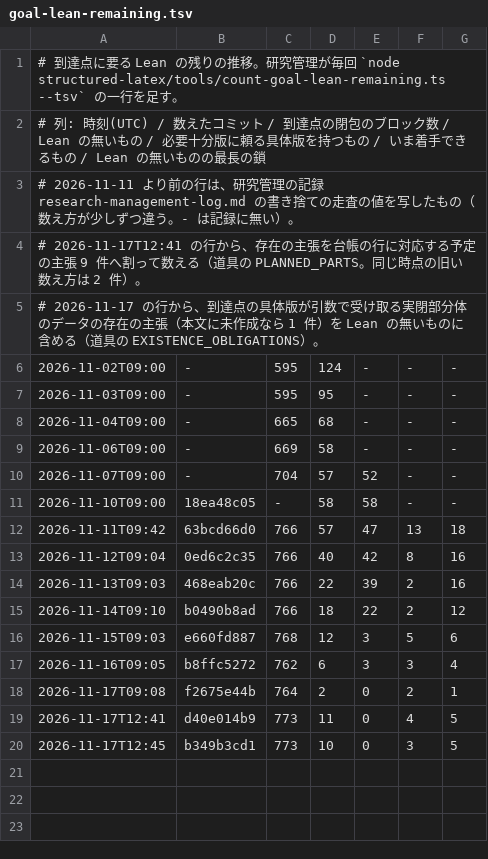
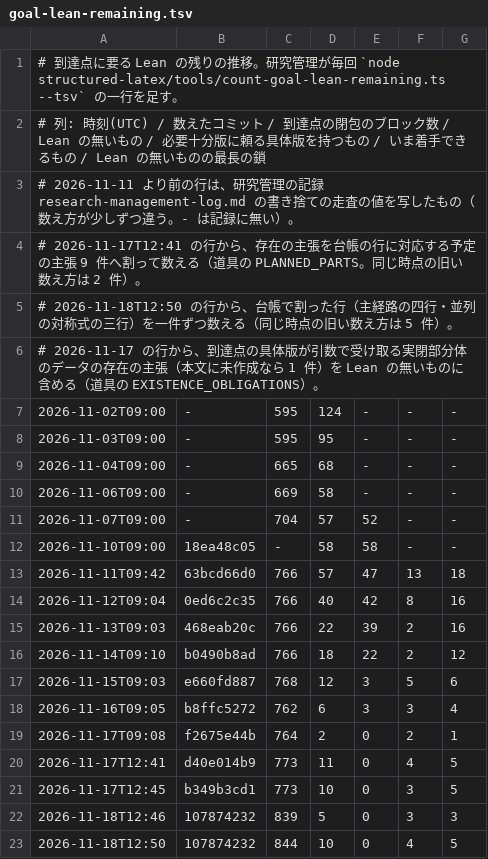
Before and after one commit to masaori/math, a TSV file: exact-solution-of-2d-ising-model-lambda/docs/tasks/goal-lean-remaining.tsv, drawn as a sheet.

```diff
--- a/exact-solution-of-2d-ising-model-lambda/docs/tasks/goal-lean-remaining.tsv
+++ b/exact-solution-of-2d-ising-model-lambda/docs/tasks/goal-lean-remaining.tsv
@@ -4,2 +4,3 @@
 # 2026-11-17T12:41 の行から、存在の主張を台帳の行に対応する予定の主張 9 件へ割って数える（道具の PLANNED_PARTS。同じ時点の旧い数え方は 2 件）。
+# 2026-11-18T12:50 の行から、台帳で割った行（主経路の四行・並列の対称式の三行）を一件ずつ数える（同じ時点の旧い数え方は 5 件）。
 # 2026-11-17 の行から、到達点の具体版が引数で受け取る実閉部分体のデータの存在の主張（本文に未作成なら 1 件）を Lean の無いものに含める（道具の EXISTENCE_OBLIGATIONS）。
@@ -20 +21,3 @@
 2026-11-17T12:45	b349b3cd1	773	10	0	3	5
+2026-11-18T12:46	107874232	839	5	0	3	3
+2026-11-18T12:50	107874232	844	10	0	4	5
```
Also changed, not shown: 5 other files.
